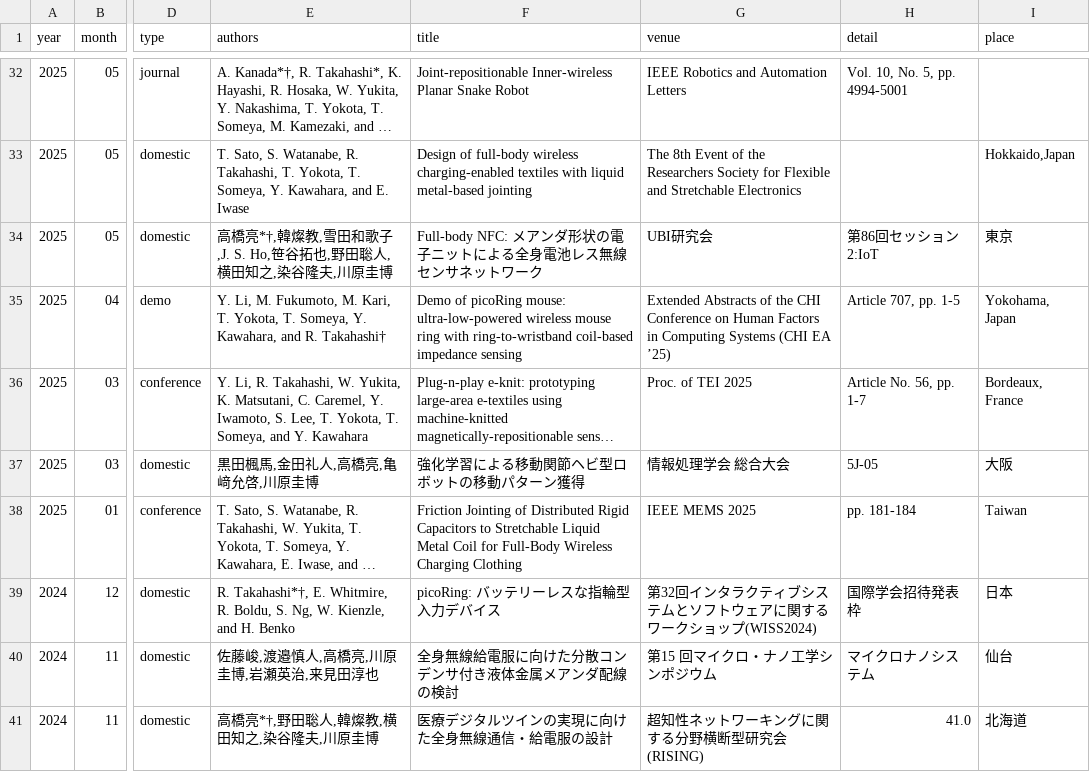
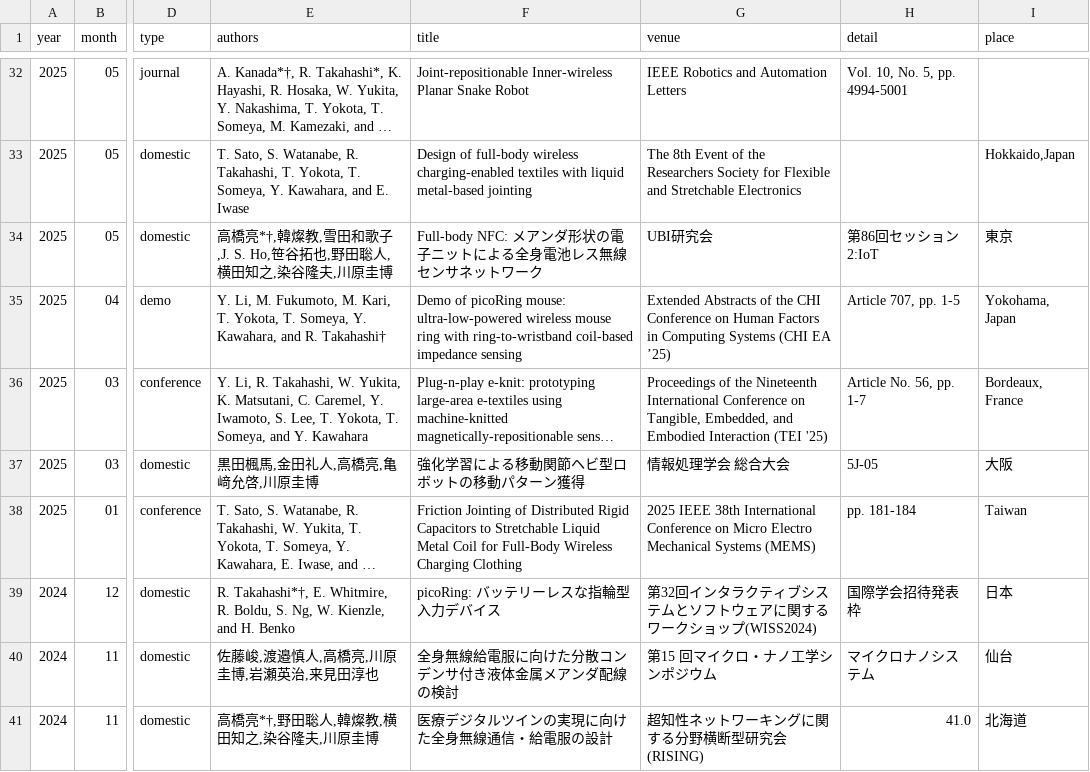
Before and after one commit to takahashiryo/takahashiryo.github.io, a CSV file: _data/publications.csv, drawn as a sheet; only a part is shown, gaps mark what is left out; long unchanged cells end in …; the diff names each change by its address in the sheet, - before the commit and + after, or states it on an @@ line.

```diff
--- a/_data/publications.csv
+++ b/_data/publications.csv
-G36 (venue): Proc. of TEI 2025
+G36 (venue): Proceedings of the Nineteenth International Conference on Tangible, Embedded, and Embodied Interaction (TEI '25)
-G38 (venue): IEEE MEMS 2025
+G38 (venue): 2025 IEEE 38th International Conference on Micro Electro Mechanical Systems (MEMS)
```
Also changed, not shown: 1 other file.
